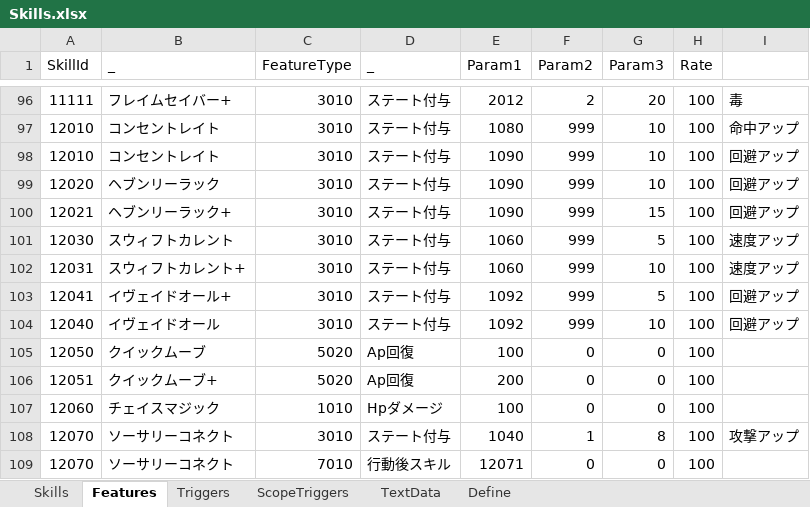
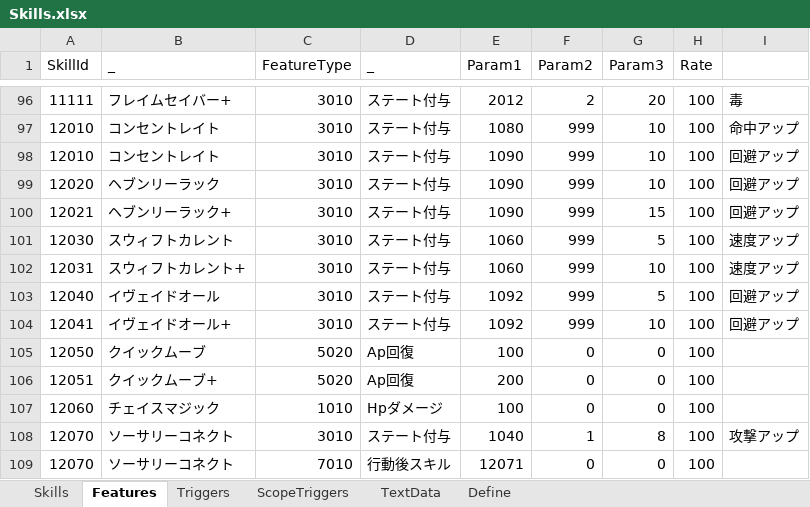
Before and after one commit to seedsclaft/hibikakeut, an Excel workbook: Assets/Data/Skills.xlsx, sheet Features, drawn as a sheet; only a part is shown, gaps mark what is left out; values as stored, in another font and other column widths than the file's, no borders; the diff names each change by its address in the sheet, - before the commit and + after, or states it on an @@ line.

```diff
--- a/Assets/Data/Skills.xlsx (sheet Features)
+++ b/Assets/Data/Skills.xlsx (sheet Features)
-A103 (SkillId): 12041
+A103 (SkillId): 12040
-B103 (_): イヴェイドオール+
+B103 (_): イヴェイドオール
-A104 (SkillId): 12040
+A104 (SkillId): 12041
-B104 (_): イヴェイドオール
+B104 (_): イヴェイドオール+
```
Also changed, not shown: Assets/Data/Actors.xlsx, Assets/Data/Dungeon0060.xlsx, 49 other files.
